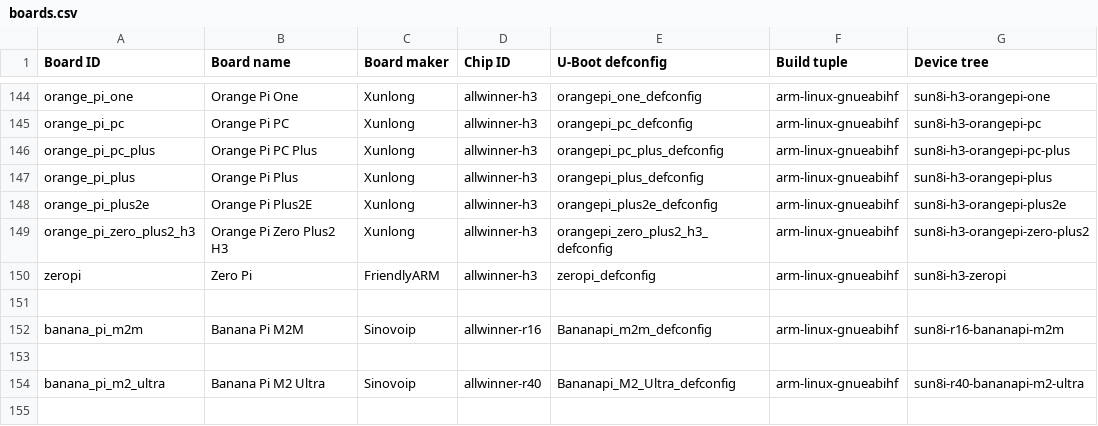
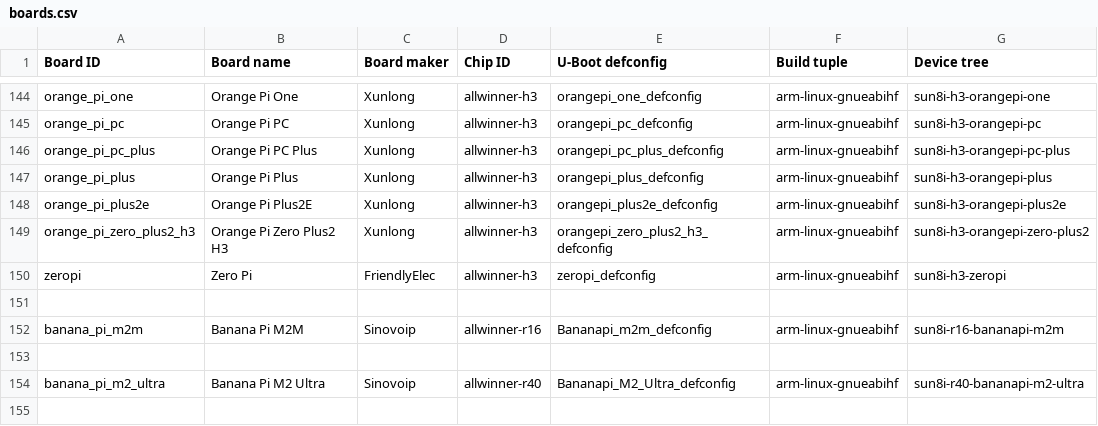
Before and after one commit to johang/sd-card-images, a CSV file: boards.csv, drawn as a sheet; only a part is shown, gaps mark what is left out; the diff covers the shown part only.

Commit message:
boards: FriendlyARM -> FriendlyElec

```diff
--- a/boards.csv
+++ b/boards.csv
@@ -149,3 +149,3 @@ orange_pi_plus2e,Orange Pi Plus2E,Xunlong,allwinner-h3,orangepi_plus2e_defconfig
 orange_pi_zero_plus2_h3,Orange Pi Zero Plus2 H3,Xunlong,allwinner-h3,orangepi_zero_plus2_h3_defconfig,arm-linux-gnueabihf,sun8i-h3-orangepi-zero-plus2
-zeropi,Zero Pi,FriendlyARM,allwinner-h3,zeropi_defconfig,arm-linux-gnueabihf,sun8i-h3-zeropi
+zeropi,Zero Pi,FriendlyElec,allwinner-h3,zeropi_defconfig,arm-linux-gnueabihf,sun8i-h3-zeropi
 
```
Also changed, not shown: 14 edited cells elsewhere in this file.
